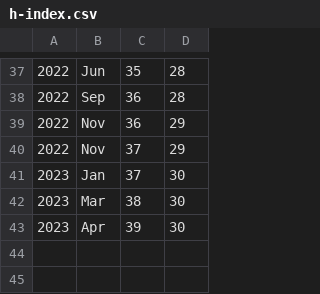
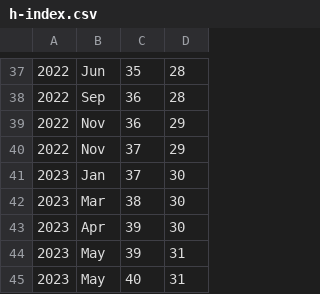
Before and after one commit to luispedro/vita, a CSV file: h-index.csv, drawn as a sheet; only a part is shown, gaps mark what is left out.

Commit message:
ENH ++h_index

```diff
--- a/h-index.csv
+++ b/h-index.csv
@@ -43 +43,3 @@
 2023,Apr,39,30
+2023,May,39,31
+2023,May,40,31
```
